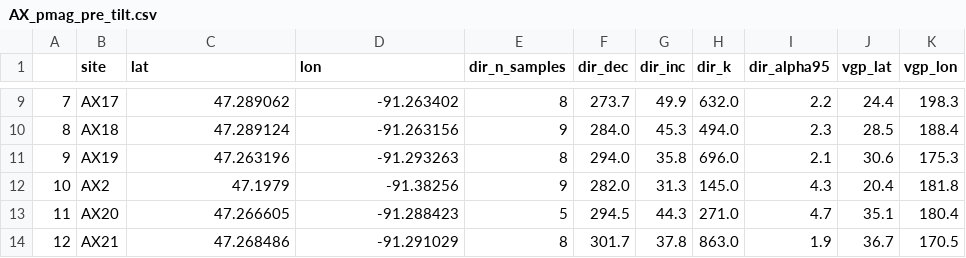
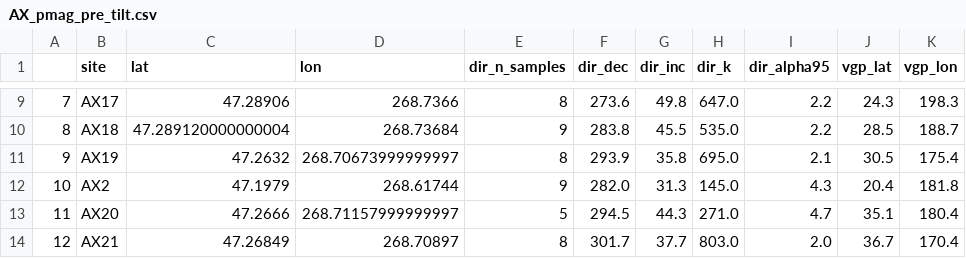
Before and after one commit to Swanson-Hysell-Group/2021_AX_BD, a CSV file: data/Pmag_new/AX_pmag_pre_tilt.csv, drawn as a sheet; only a part is shown, gaps mark what is left out; the diff covers the shown part only.

```diff
--- a/data/Pmag_new/AX_pmag_pre_tilt.csv
+++ b/data/Pmag_new/AX_pmag_pre_tilt.csv
@@ -9,6 +9,6 @@
-7,AX17,47.289062,-91.263402,8,273.7,49.9,632.0,2.2,24.4,198.3
-8,AX18,47.289124,-91.263156,9,284.0,45.3,494.0,2.3,28.5,188.4
-9,AX19,47.263196,-91.293263,8,294.0,35.8,696.0,2.1,30.6,175.3
-10,AX2,47.1979,-91.38256,9,282.0,31.3,145.0,4.3,20.4,181.8
-11,AX20,47.266605,-91.288423,5,294.5,44.3,271.0,4.7,35.1,180.4
-12,AX21,47.268486,-91.291029,8,301.7,37.8,863.0,1.9,36.7,170.5
+7,AX17,47.28906,268.7366,8,273.6,49.8,647.0,2.2,24.3,198.3
+8,AX18,47.289120000000004,268.73684,9,283.8,45.5,535.0,2.2,28.5,188.7
+9,AX19,47.2632,268.70673999999997,8,293.9,35.8,695.0,2.1,30.5,175.4
+10,AX2,47.1979,268.61744,9,282.0,31.3,145.0,4.3,20.4,181.8
+11,AX20,47.2666,268.71157999999997,5,294.5,44.3,271.0,4.7,35.1,180.4
+12,AX21,47.26849,268.70897,8,301.7,37.7,803.0,2.0,36.7,170.4
```
Also changed, not shown: 56 edited cells elsewhere in this file, data/Pmag_new/AX_pmag_post_tilt.csv, data/Pmag_new/BD_pmag_post_tilt.csv, 52 other files.
